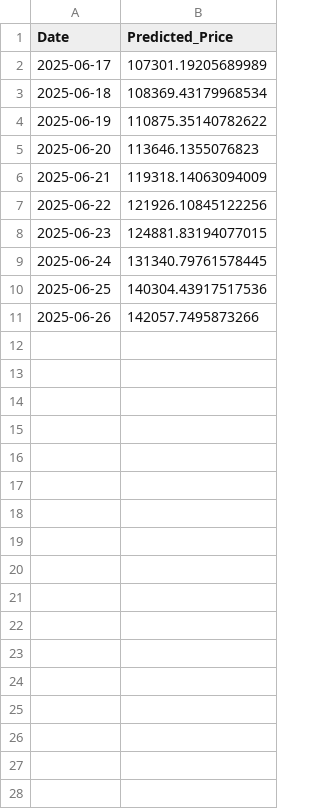
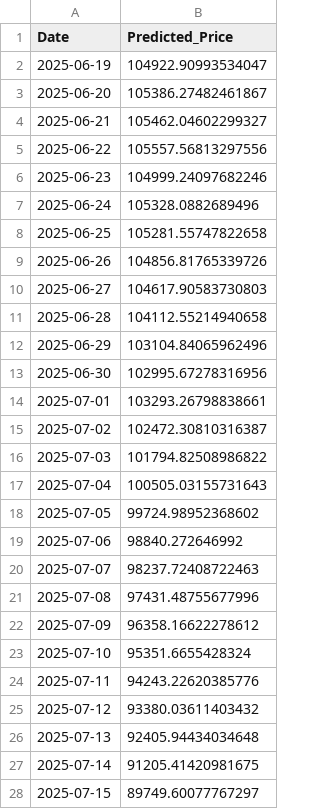
Before and after one commit to josehzz/Python-BTC-Prediction-Streamlit, a CSV file: xgboost_btc_price.csv, drawn as a sheet; only a part is shown; the diff covers the shown part only.

```diff
--- a/xgboost_btc_price.csv
+++ b/xgboost_btc_price.csv
@@ -1,11 +1,28 @@
 Date,Predicted_Price
-2025-06-17,107301.19205689989
-2025-06-18,108369.43179968534
-2025-06-19,110875.35140782622
-2025-06-20,113646.1355076823
-2025-06-21,119318.14063094009
-2025-06-22,121926.10845122256
-2025-06-23,124881.83194077015
-2025-06-24,131340.79761578445
-2025-06-25,140304.43917517536
-2025-06-26,142057.7495873266
+2025-06-19,104922.90993534047
+2025-06-20,105386.27482461867
+2025-06-21,105462.04602299327
+2025-06-22,105557.56813297556
+2025-06-23,104999.24097682246
+2025-06-24,105328.0882689496
+2025-06-25,105281.55747822658
+2025-06-26,104856.81765339726
+2025-06-27,104617.90583730803
+2025-06-28,104112.55214940658
+2025-06-29,103104.84065962496
+2025-06-30,102995.67278316956
+2025-07-01,103293.26798838661
+2025-07-02,102472.30810316387
+2025-07-03,101794.82508986822
+2025-07-04,100505.03155731643
+2025-07-05,99724.98952368602
+2025-07-06,98840.272646992
+2025-07-07,98237.72408722463
+2025-07-08,97431.48755677996
+2025-07-09,96358.16622278612
+2025-07-10,95351.6655428324
+2025-07-11,94243.22620385776
+2025-07-12,93380.03611403432
+2025-07-13,92405.94434034648
+2025-07-14,91205.41420981675
+2025-07-15,89749.60077767297
```
Also changed, not shown: 3 added rows elsewhere in this file, lstm_cnn_btc_price.csv, 4 other files.
